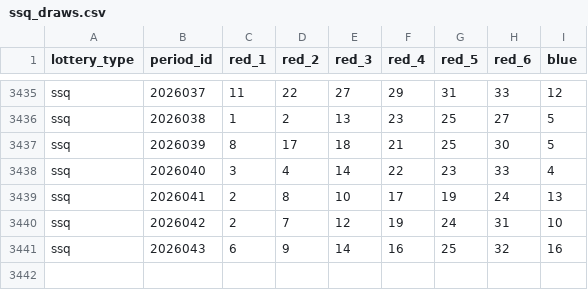
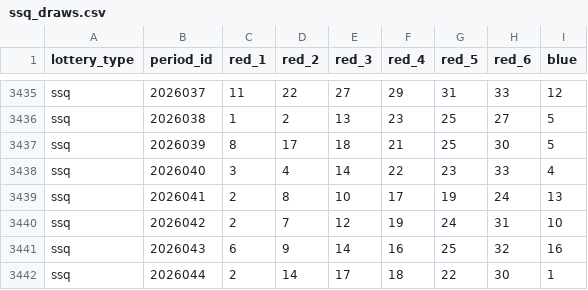
Before and after one commit to hegingas/lottory, a CSV file: data/processed/ssq_draws.csv, drawn as a sheet; only a part is shown, gaps mark what is left out; the diff names each change by its address in the sheet, - before the commit and + after, or states it on an @@ line.

```diff
--- a/data/processed/ssq_draws.csv
+++ b/data/processed/ssq_draws.csv
+row 3442: ssq | 2026044 | 2 | 14 | 17 | 18 | 22 | 30 | 1
```
Also changed, not shown: data/processed/dlt_draws.csv, data/processed/kl8_draws.csv, 11 other files.
